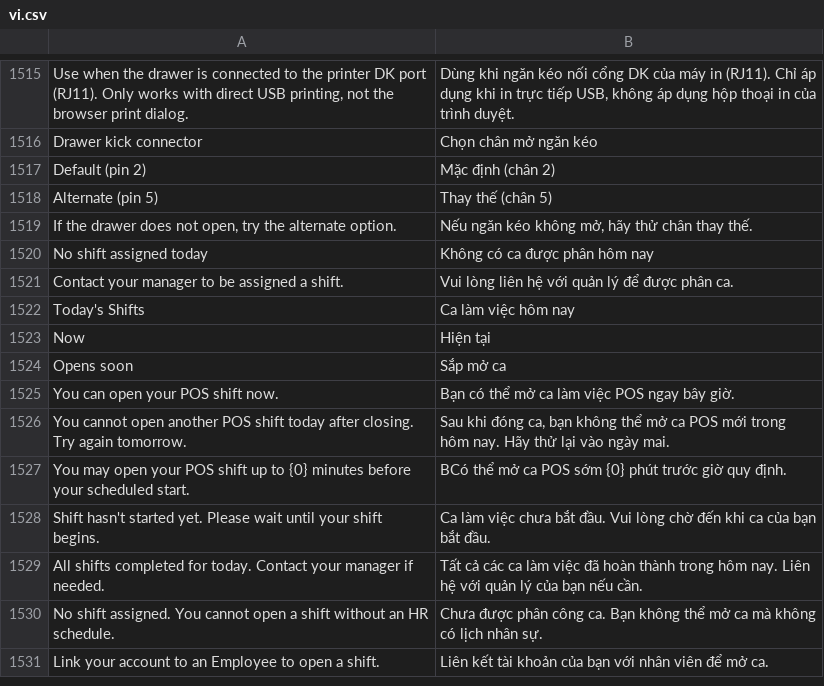
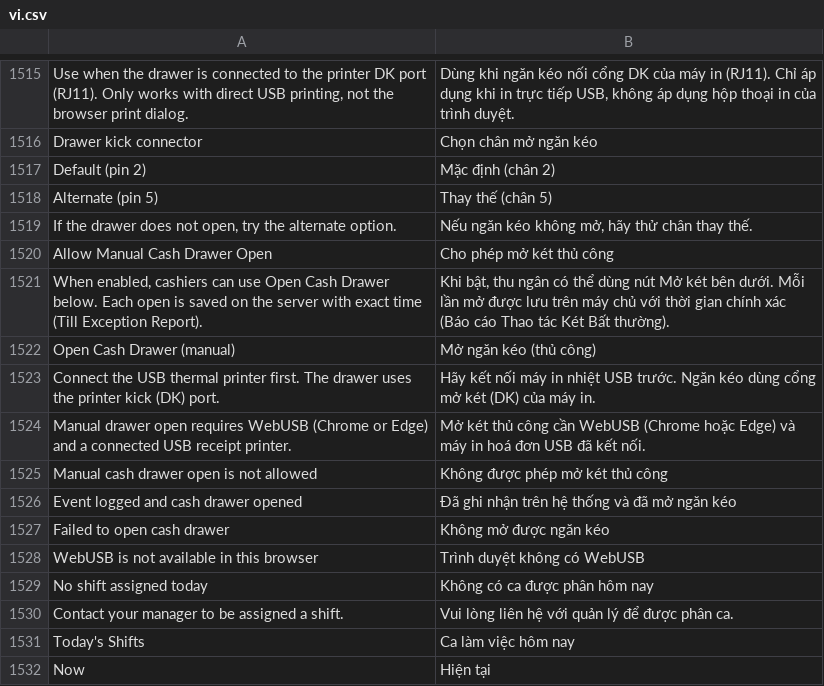
Before and after one commit to MBW-Digital/mbwnext-pos, a CSV file: pos_next/translations/vi.csv, drawn as a sheet; only a part is shown, gaps mark what is left out; the shorter side is filled out with more unchanged rows; the diff names each change by its address in the sheet, - before the commit and + after, or states it on an @@ line.

```diff
--- a/pos_next/translations/vi.csv
+++ b/pos_next/translations/vi.csv
+row 1520: Allow Manual Cash Drawer Open | Cho phép mở két thủ công
+row 1521: When enabled, cashiers can use Open Cash Drawer below. Each open is saved on the server with exact time (Till Exception Report). | Khi bật, thu ngân có thể dùng nút Mở két bên dưới. Mỗi lần mở được lưu trên máy chủ với thời gian chính xác (Báo cáo Thao tác Két Bất thường).
+row 1522: Open Cash Drawer (manual) | Mở ngăn kéo (thủ công)
+row 1523: Connect the USB thermal printer first. The drawer uses the printer kick (DK) port. | Hãy kết nối máy in nhiệt USB trước. Ngăn kéo dùng cổng mở két (DK) của máy in.
+row 1524: Manual drawer open requires WebUSB (Chrome or Edge) and a connected USB receipt printer. | Mở két thủ công cần WebUSB (Chrome hoặc Edge) và máy in hoá đơn USB đã kết nối.
+row 1525: Manual cash drawer open is not allowed | Không được phép mở két thủ công
+row 1526: Event logged and cash drawer opened | Đã ghi nhận trên hệ thống và đã mở ngăn kéo
+row 1527: Failed to open cash drawer | Không mở được ngăn kéo
+row 1528: WebUSB is not available in this browser | Trình duyệt không có WebUSB
```
Also changed, not shown: 14 other files.
